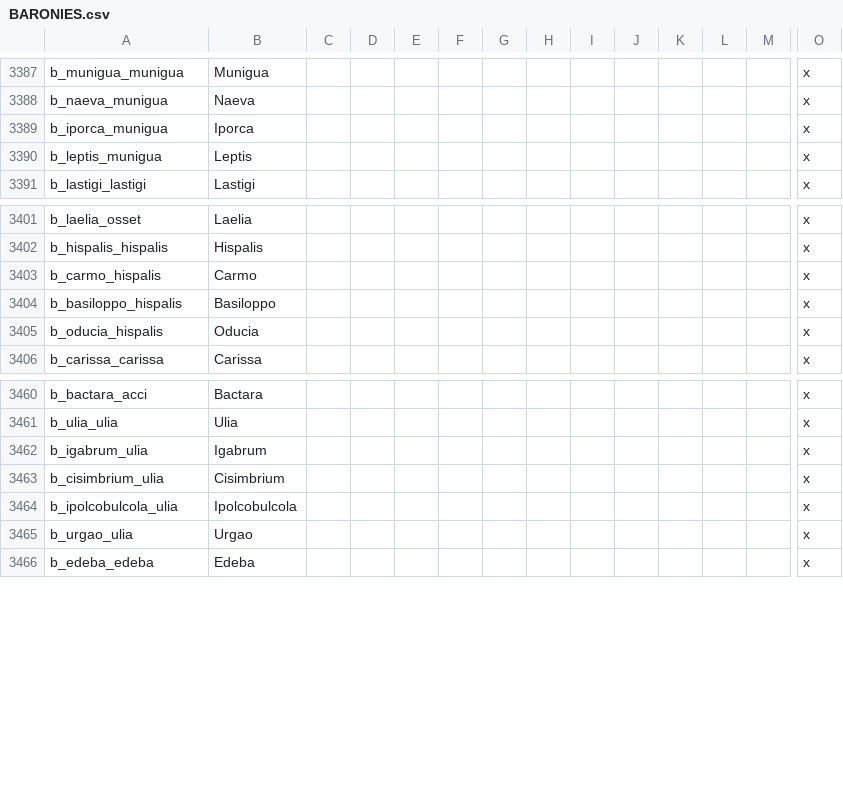
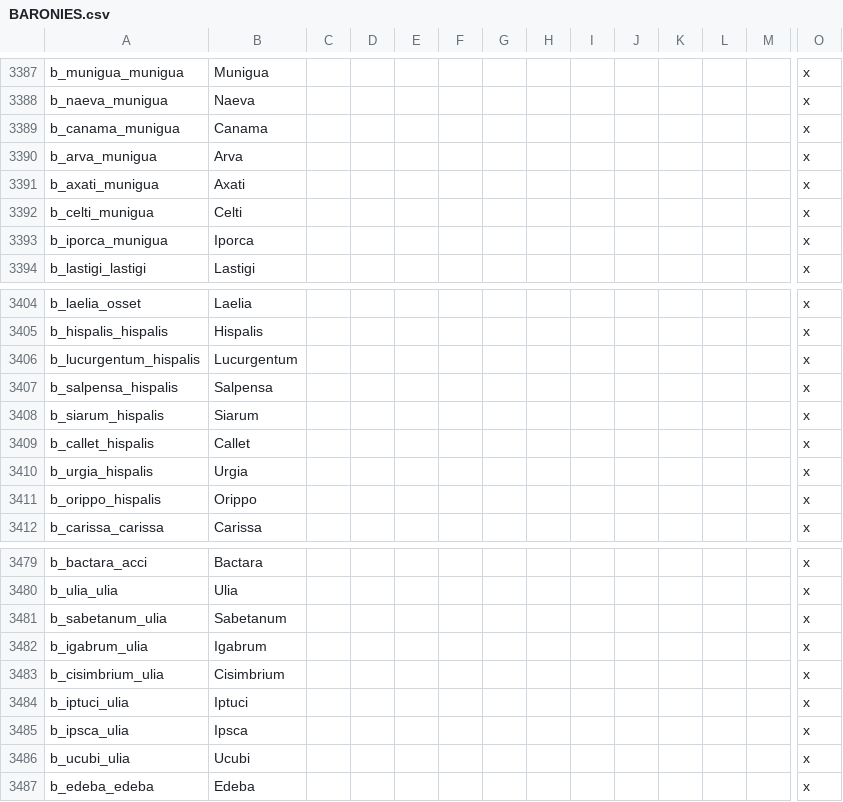
Before and after one commit to tannerflick4/Diadochi-Kings-Revival, a CSV file: diadochi/localisation/BARONIES.csv, drawn as a sheet; only a part is shown, gaps mark what is left out; removed rows and columns are numbered as before the commit, all else as after; rows hold the shown columns only; the diff covers the shown part only; the diff names each change by its address in the sheet, - before the commit and + after, or states it on an @@ line.

```diff
--- a/diadochi/localisation/BARONIES.csv
+++ b/diadochi/localisation/BARONIES.csv
+row 3389: b_canama_munigua | Canama |  |  |  |  |  |  |  |  |  |  |  | x
+row 3390: b_arva_munigua | Arva |  |  |  |  |  |  |  |  |  |  |  | x
+row 3391: b_axati_munigua | Axati |  |  |  |  |  |  |  |  |  |  |  | x
+row 3392: b_celti_munigua | Celti |  |  |  |  |  |  |  |  |  |  |  | x
-row 3390: b_leptis_munigua | Leptis |  |  |  |  |  |  |  |  |  |  |  | x
+row 3406: b_lucurgentum_hispalis | Lucurgentum |  |  |  |  |  |  |  |  |  |  |  | x
+row 3407: b_salpensa_hispalis | Salpensa |  |  |  |  |  |  |  |  |  |  |  | x
-A3408: b_carmo_hispalis
+A3408: b_siarum_hispalis
-B3408: Carmo
+B3408: Siarum
+row 3409: b_callet_hispalis | Callet |  |  |  |  |  |  |  |  |  |  |  | x
+row 3410: b_urgia_hispalis | Urgia |  |  |  |  |  |  |  |  |  |  |  | x
-A3411: b_basiloppo_hispalis
+A3411: b_orippo_hispalis
-B3411: Basiloppo
+B3411: Orippo
-row 3405: b_oducia_hispalis | Oducia |  |  |  |  |  |  |  |  |  |  |  | x
+row 3481: b_sabetanum_ulia | Sabetanum |  |  |  |  |  |  |  |  |  |  |  | x
-row 3464: b_ipolcobulcola_ulia | Ipolcobulcola |  |  |  |  |  |  |  |  |  |  |  | x
-row 3465: b_urgao_ulia | Urgao |  |  |  |  |  |  |  |  |  |  |  | x
+row 3484: b_iptuci_ulia | Iptuci |  |  |  |  |  |  |  |  |  |  |  | x
+row 3485: b_ipsca_ulia | Ipsca |  |  |  |  |  |  |  |  |  |  |  | x
+row 3486: b_ucubi_ulia | Ucubi |  |  |  |  |  |  |  |  |  |  |  | x
```
Also changed, not shown: 18 added rows, 5 removed rows and 24 edited cells elsewhere in this file, 11 other files.
